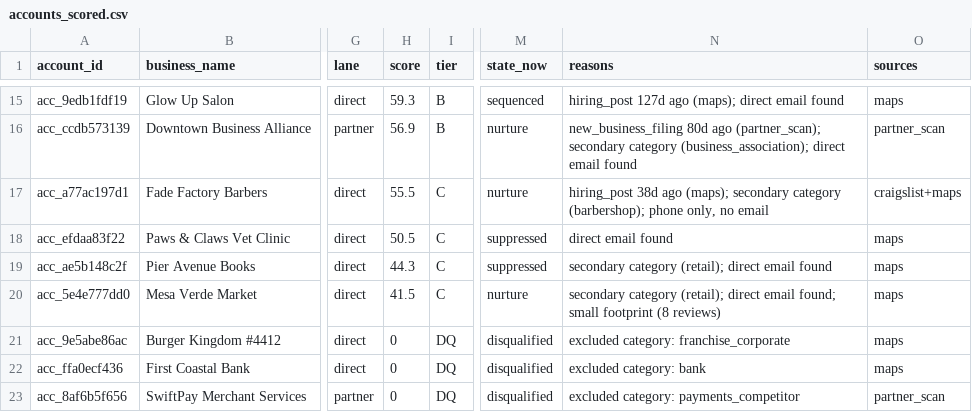
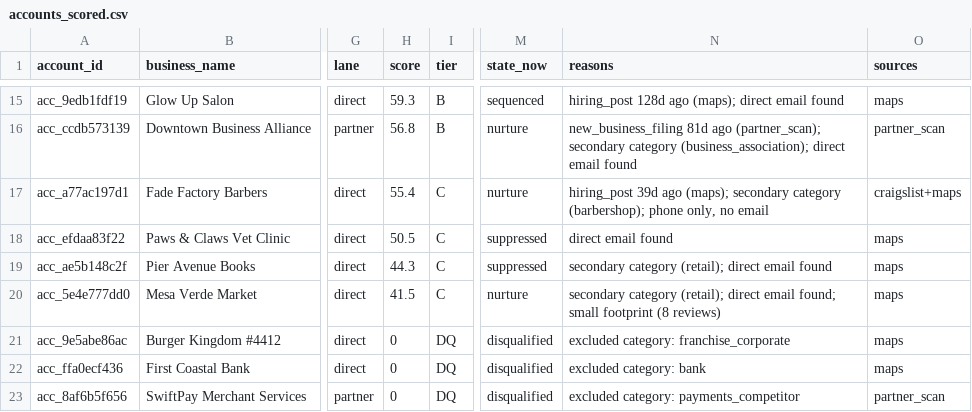
Before and after one commit to layllabs/gtm-engine, a CSV file: examples/output/accounts_scored.csv, drawn as a sheet; only a part is shown, gaps mark what is left out; the diff covers the shown part only; the diff names each change by its address in the sheet, - before the commit and + after, or states it on an @@ line.

```diff
--- a/examples/output/accounts_scored.csv
+++ b/examples/output/accounts_scored.csv
-N15 (reasons): hiring_post 127d ago (maps);…
+N15 (reasons): hiring_post 128d ago (maps);…
-H16 (score): 56.9
+H16 (score): 56.8
-N16 (reasons): new_business_filing 80d ago (partner_scan);…
+N16 (reasons): new_business_filing 81d ago (partner_scan);…
-H17 (score): 55.5
+H17 (score): 55.4
-N17 (reasons): hiring_post 38d ago (maps);…
+N17 (reasons): hiring_post 39d ago (maps);…
```
Also changed, not shown: 2 added rows, 2 removed rows and 30 edited cells elsewhere in this file, 3 other files.
